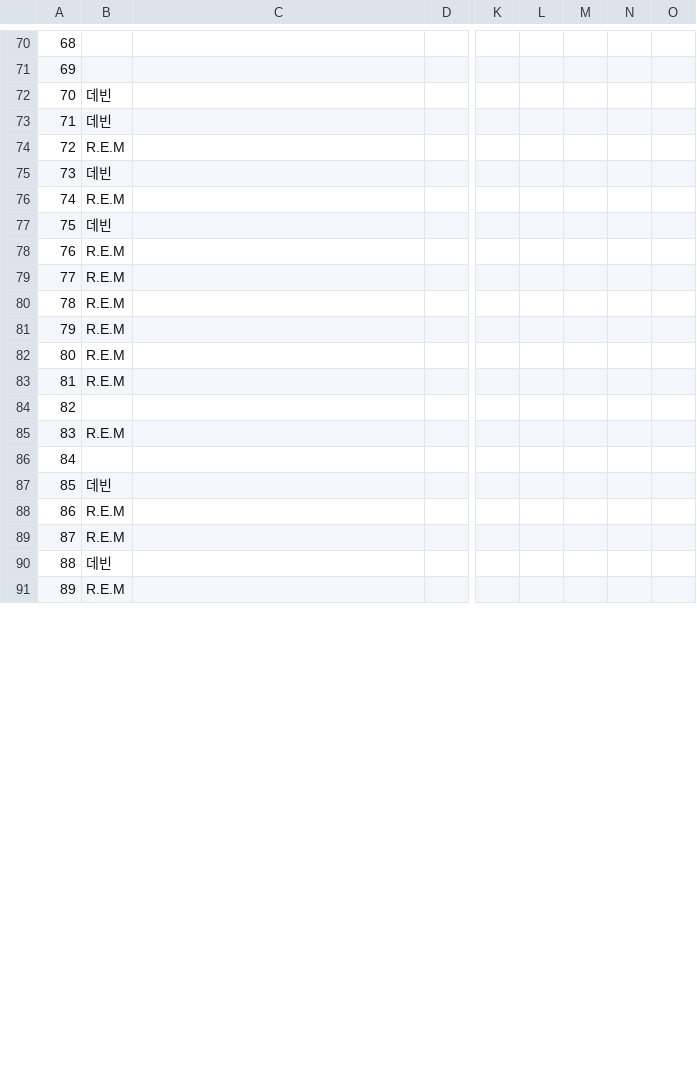
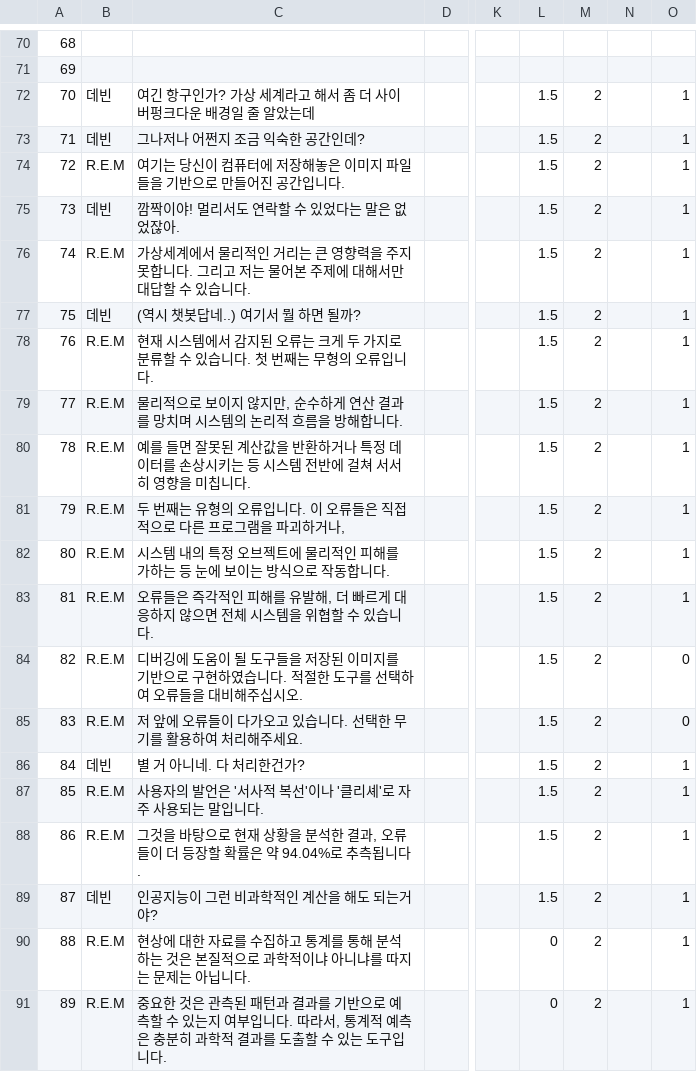
Before and after one commit to BlueBlahBlah/Project-NextOn, a CSV file: Assets/Resources/Data (.csv)/Dialogue.csv, drawn as a sheet; only a part is shown, gaps mark what is left out; the diff covers the shown part only; the diff names each change by its address in the sheet, - before the commit and + after, or states it on an @@ line.

Commit message:
Update Dialogue.csv

```diff
--- a/Assets/Resources/Data (.csv)/Dialogue.csv
+++ b/Assets/Resources/Data (.csv)/Dialogue.csv
-C72: (empty)
+C72: 여긴 항구인가? 가상 세계라고 해서 좀 더 사이버펑크다운 배경일 줄 알았는데
-L72:L89: (empty)
+L72:L89: 1.5
-M72:M91: (empty)
+M72:M91: 2
-O72:O83: (empty)
+O72:O83: 1
-C73: (empty)
+C73: 그나저나 어쩐지 조금 익숙한 공간인데?
-C74: (empty)
+C74: 여기는 당신이 컴퓨터에 저장해놓은 이미지 파일들을 기반으로 만들어진 공간입니다.
-C75: (empty)
+C75: 깜짝이야! 멀리서도 연락할 수 있었다는 말은 없었잖아.
-C76: (empty)
+C76: 가상세계에서 물리적인 거리는 큰 영향력을 주지 못합니다. 그리고 저는 물어본 주제에 대해서만 대답할 수 있습니다.
-C77: (empty)
+C77: (역시 챗봇답네..) 여기서 뭘 하면 될까?
-C78: (empty)
+C78: 현재 시스템에서 감지된 오류는 크게 두 가지로 분류할 수 있습니다. 첫 번째는 무형의 오류입니다.
-C79: (empty)
+C79: 물리적으로 보이지 않지만, 순수하게 연산 결과를 망치며 시스템의 논리적 흐름을 방해합니다.
-C80: (empty)
+C80: 예를 들면 잘못된 계산값을 반환하거나 특정 데이터를 손상시키는 등 시스템 전반에 걸쳐 서서히 영향을 미칩니다.
-C81: (empty)
+C81: 두 번째는 유형의 오류입니다. 이 오류들은 직접적으로 다른 프로그램을 파괴하거나,
-C82: (empty)
+C82: 시스템 내의 특정 오브젝트에 물리적인 피해를 가하는 등 눈에 보이는 방식으로 작동합니다.
-C83: (empty)
+C83: 오류들은 즉각적인 피해를 유발해, 더 빠르게 대응하지 않으면 전체 시스템을 위협할 수 있습니다.
-B84: (empty)
+B84: R.E.M
-C84: (empty)
+C84: 디버깅에 도움이 될 도구들을 저장된 이미지를 기반으로 구현하였습니다. 적절한 도구를 선택하여 오류들을 대비해주십시오.
-O84:O85: (empty)
+O84:O85: 0
-C85: (empty)
+C85: 저 앞에 오류들이 다가오고 있습니다. 선택한 무기를 활용하여 처리해주세요.
-B86: (empty)
+B86: 데빈
-C86: (empty)
+C86: 별 거 아니네. 다 처리한건가?
-O86:O91: (empty)
+O86:O91: 1
-B87: 데빈
+B87: R.E.M
-C87: (empty)
+C87: 사용자의 발언은 '서사적 복선'이나 '클리셰'로 자주 사용되는 말입니다.
-C88: (empty)
+C88: 그것을 바탕으로 현재 상황을 분석한 결과, 오류들이 더 등장할 확률은 약 94.04%로 추측됩니다.
-B89: R.E.M
+B89: 데빈
-C89: (empty)
+C89: 인공지능이 그런 비과학적인 계산을 해도 되는거야?
-B90: 데빈
+B90: R.E.M
-C90: (empty)
+C90: 현상에 대한 자료를 수집하고 통계를 통해 분석하는 것은 본질적으로 과학적이냐 아니냐를 따지는 문제는 아닙니다.
-L90:L91: (empty)
+L90:L91: 0
-C91: (empty)
+C91: 중요한 것은 관측된 패턴과 결과를 기반으로 예측할 수 있는지 여부입니다. 따라서, 통계적 예측은 충분히 과학적 결과를 도출할 수 있는 도구입니다.
```
Also changed, not shown: 85 edited cells elsewhere in this file.
